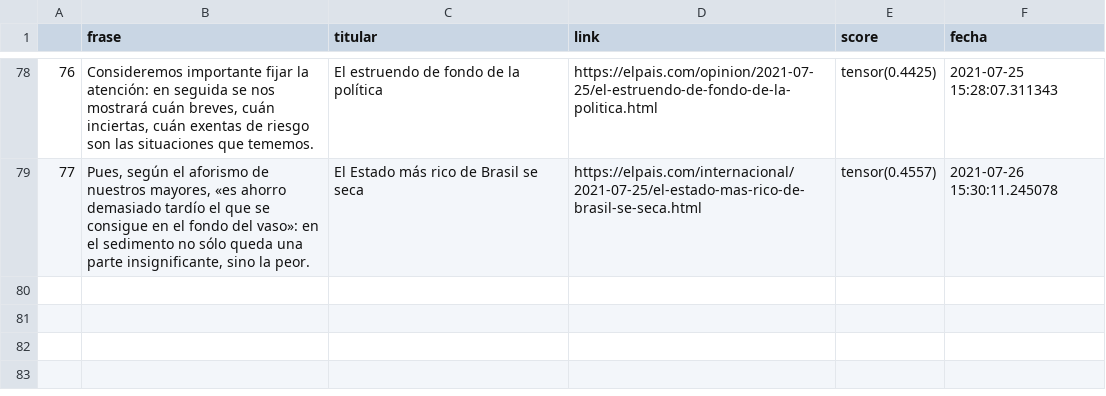
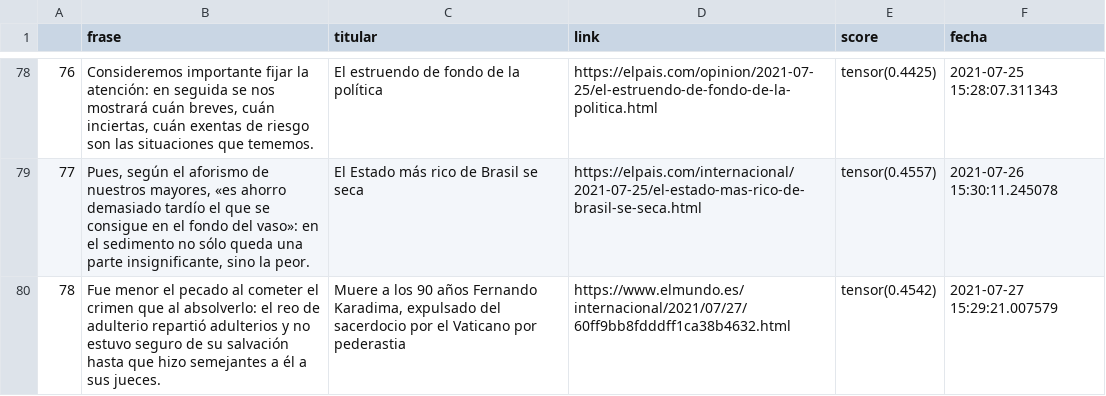
Before and after one commit to pcsanguinetti/seneca_comenta, a CSV file: register.csv, drawn as a sheet; only a part is shown, gaps mark what is left out.

```diff
--- a/register.csv
+++ b/register.csv
@@ -79 +79,2 @@
 77,"Pues, según el aforismo de nuestros mayores, «es ahorro demasiado tardío el que se consigue en el fondo del vaso»: en el sedimento no sólo queda una parte insignificante, sino la peor.",El Estado más rico de Brasil se seca,https://elpais.com/internacional/2021-07-25/el-estado-mas-rico-de-brasil-se-seca.html,tensor(0.4557),2021-07-26 15:30:11.245078
+78,Fue menor el pecado al cometer el crimen que al absolverlo: el reo de adulterio repartió adulterios y no estuvo seguro de su salvación hasta que hizo semejantes a él a sus jueces.,"Muere a los 90 años Fernando Karadima, expulsado del sacerdocio por el Vaticano por pederastia",https://www.elmundo.es/internacional/2021/07/27/60ff9bb8fdddff1ca38b4632.html,tensor(0.4542),2021-07-27 15:29:21.007579
```
